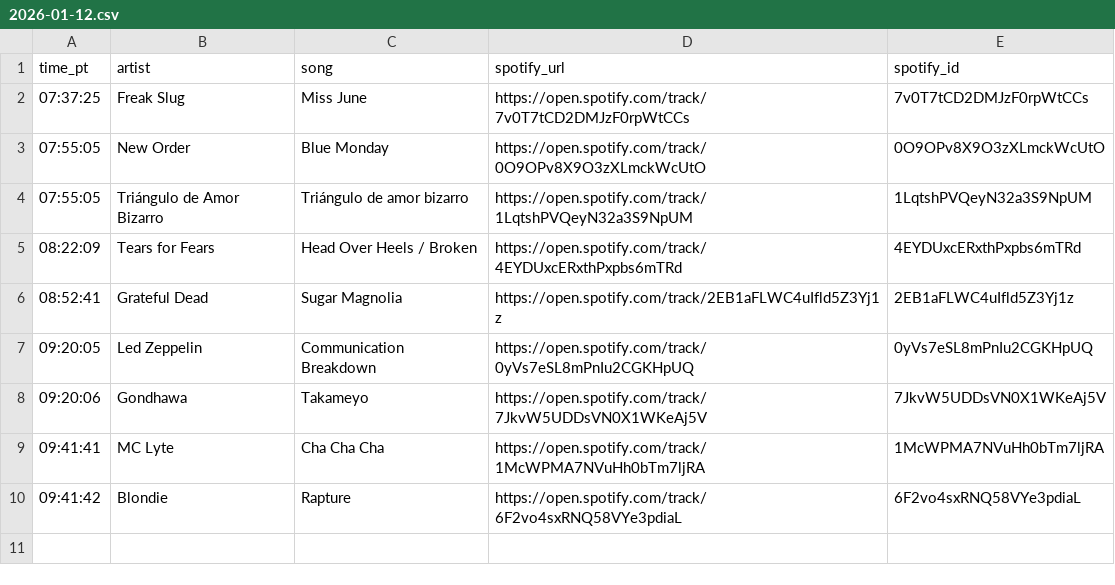
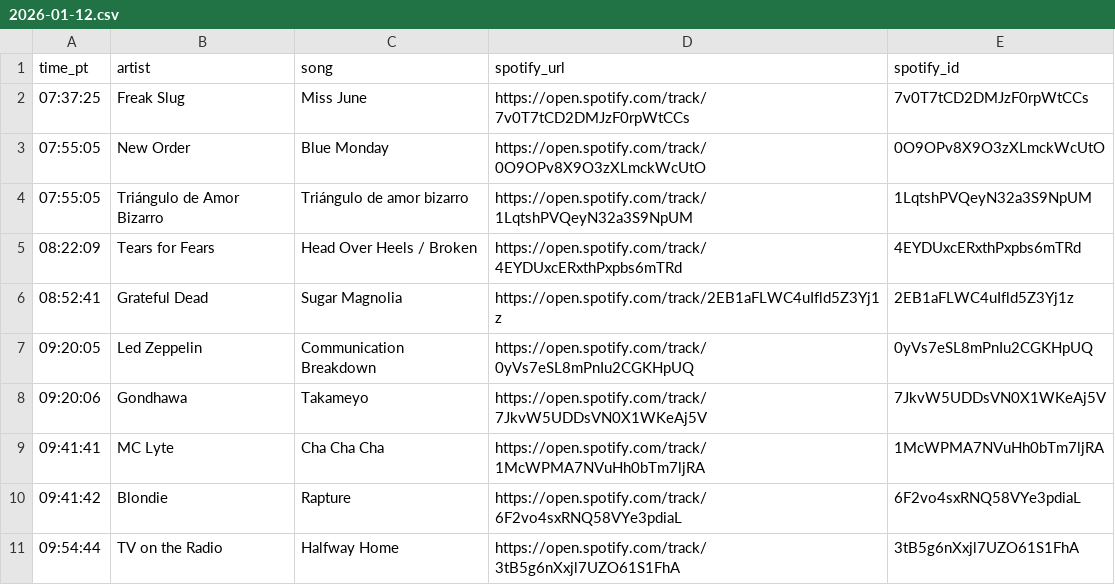
Before and after one commit to dsundt/kexp-john-playlist, a CSV file: data/daily/2026-01-12.csv, drawn as a sheet; the diff names each change by its address in the sheet, - before the commit and + after, or states it on an @@ line.

```diff
--- a/data/daily/2026-01-12.csv
+++ b/data/daily/2026-01-12.csv
+row 11: 09:54:44 | TV on the Radio | Halfway Home | https://open.spotify.com/track/3tB5g6nXxjl7UZO61S1FhA | 3tB5g6nXxjl7UZO61S1FhA
```
Also changed, not shown: 2 other files.
